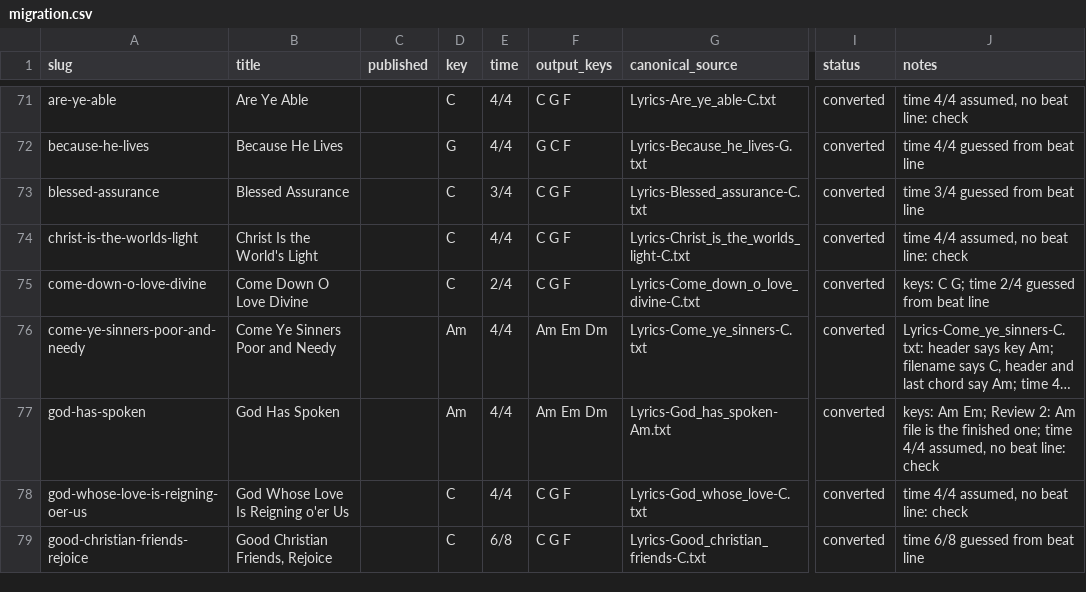
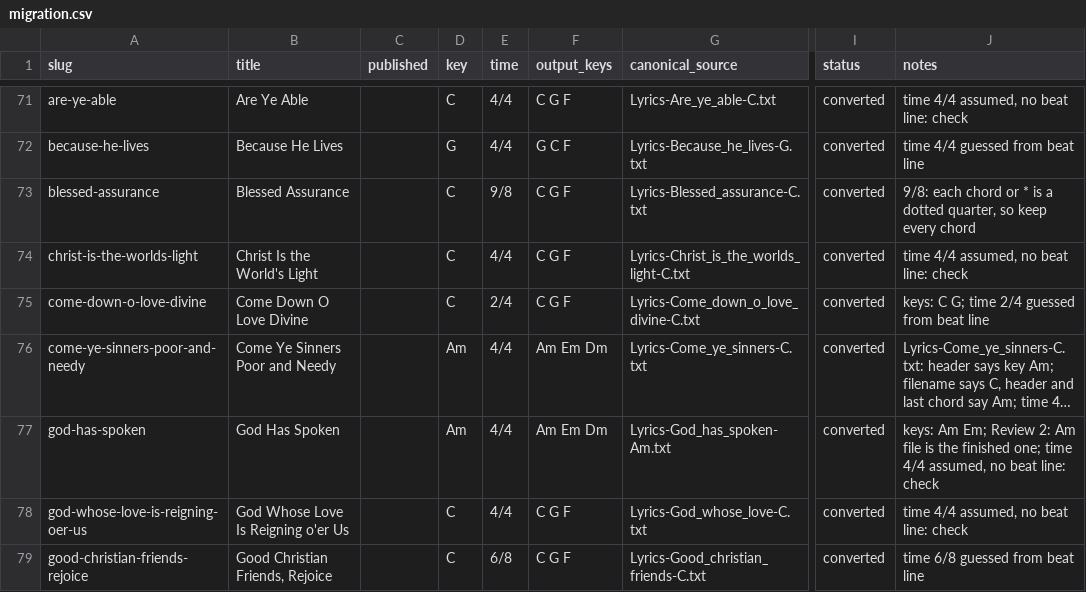
Before and after one commit to lipyeow/ukulele, a CSV file: wiki/migration.csv, drawn as a sheet; only a part is shown, gaps mark what is left out; long unchanged cells end in …; the diff names each change by its address in the sheet, - before the commit and + after, or states it on an @@ line.

```diff
--- a/wiki/migration.csv
+++ b/wiki/migration.csv
-E73 (time): 3/4
+E73 (time): 9/8
-J73 (notes): time 3/4 guessed from beat line
+J73 (notes): 9/8: each chord or * is a dotted quarter, so keep every chord
```
Also changed, not shown: 5 other files.
